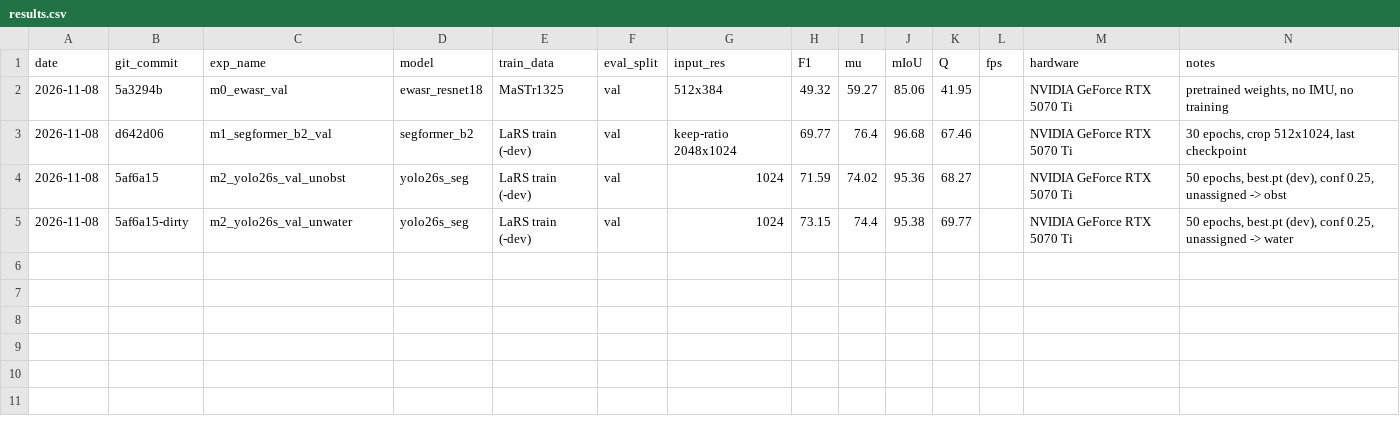
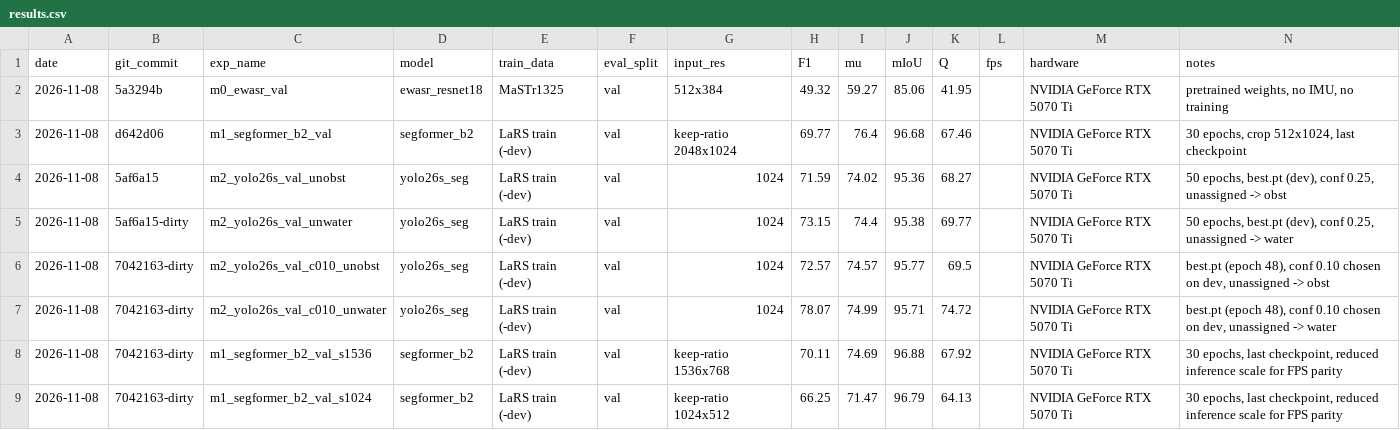
Before and after one commit to Billypl/ProjektBadawczy, a CSV file: segmentation/results/results.csv, drawn as a sheet.

```diff
--- a/segmentation/results/results.csv
+++ b/segmentation/results/results.csv
@@ -5 +5,5 @@ date,git_commit,exp_name,model,train_data,eval_split,input_res,F1,mu,mIoU,Q,fps,
 2026-11-08,5af6a15-dirty,m2_yolo26s_val_unwater,yolo26s_seg,LaRS train (-dev),val,1024,73.15,74.4,95.38,69.77,,NVIDIA GeForce RTX 5070 Ti,"50 epochs, best.pt (dev), conf 0.25, unassigned -> water"
+2026-11-08,7042163-dirty,m2_yolo26s_val_c010_unobst,yolo26s_seg,LaRS train (-dev),val,1024,72.57,74.57,95.77,69.5,,NVIDIA GeForce RTX 5070 Ti,"best.pt (epoch 48), conf 0.10 chosen on dev, unassigned -> obst"
+2026-11-08,7042163-dirty,m2_yolo26s_val_c010_unwater,yolo26s_seg,LaRS train (-dev),val,1024,78.07,74.99,95.71,74.72,,NVIDIA GeForce RTX 5070 Ti,"best.pt (epoch 48), conf 0.10 chosen on dev, unassigned -> water"
+2026-11-08,7042163-dirty,m1_segformer_b2_val_s1536,segformer_b2,LaRS train (-dev),val,keep-ratio 1536x768,70.11,74.69,96.88,67.92,,NVIDIA GeForce RTX 5070 Ti,"30 epochs, last checkpoint, reduced inference scale for FPS parity"
+2026-11-08,7042163-dirty,m1_segformer_b2_val_s1024,segformer_b2,LaRS train (-dev),val,keep-ratio 1024x512,66.25,71.47,96.79,64.13,,NVIDIA GeForce RTX 5070 Ti,"30 epochs, last checkpoint, reduced inference scale for FPS parity"
```
Also changed, not shown: segmentation/results/fps.csv, 3 other files.
